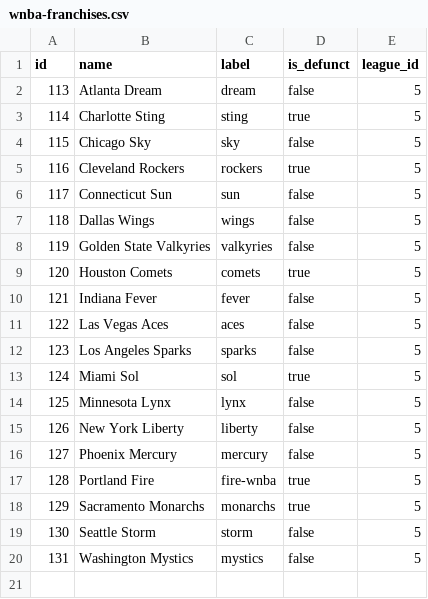
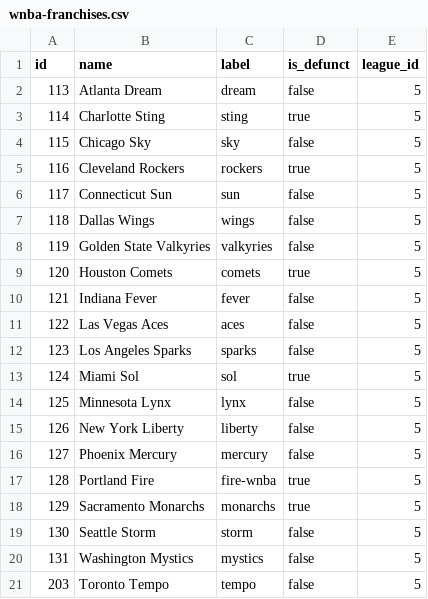
Before and after one commit to mabersold/maximum-futility, a CSV file: src/main/resources/data/wnba/wnba-franchises.csv, drawn as a sheet.

```diff
--- a/src/main/resources/data/wnba/wnba-franchises.csv
+++ b/src/main/resources/data/wnba/wnba-franchises.csv
@@ -20 +20,2 @@ id,name,label,is_defunct,league_id
 131,Washington Mystics,mystics,false,5
+203,Toronto Tempo,tempo,false,5
```
Also changed, not shown: src/main/resources/data/metro-league-years.csv, src/main/resources/data/mlb/mlb-franchise-seasons.csv, 7 other files.
